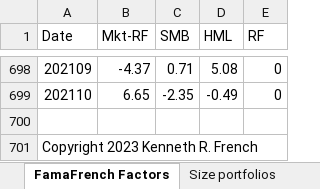
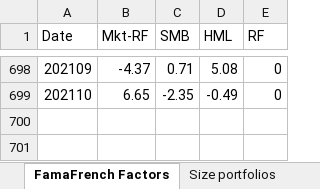
Before and after one commit to Mary1888/AP_Project, an Excel workbook: Data_Assignment_SMALLER.xlsx, sheet FamaFrench Factors, drawn as a sheet; only a part is shown, gaps mark what is left out; values as stored, in another font and other column widths than the file's, no borders; the diff names each change by its address in the sheet, - before the commit and + after, or states it on an @@ line.

```diff
--- a/Data_Assignment_SMALLER.xlsx (sheet FamaFrench Factors)
+++ b/Data_Assignment_SMALLER.xlsx (sheet FamaFrench Factors)
-row 700: (empty)
-row 701: Copyright 2023 Kenneth R. French
```
Also changed, not shown: 2 other files.
